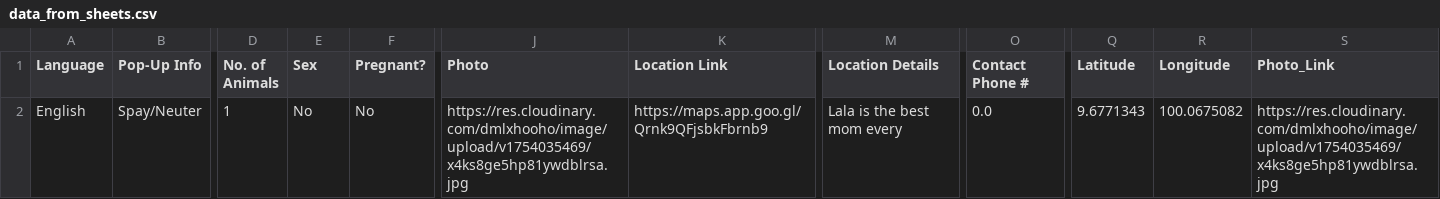
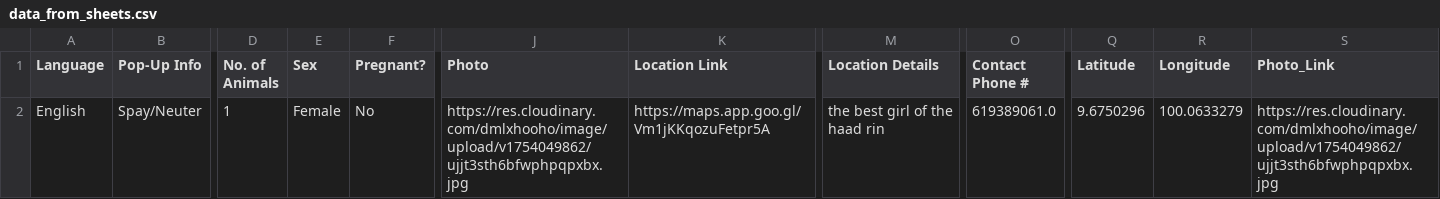
Before and after one commit to guillaume-flambard/pacs-dog-map, a CSV file: data/data_from_sheets.csv, drawn as a sheet; only a part is shown, gaps mark what is left out; the diff names each change by its address in the sheet, - before the commit and + after, or states it on an @@ line.

```diff
--- a/data/data_from_sheets.csv
+++ b/data/data_from_sheets.csv
-E2 (Sex): No
+E2 (Sex): Female
-J2 (Photo): https://res.cloudinary.com/dmlxhooho/image/upload/v1754035469/x4ks8ge5hp81ywdblrsa.jpg
+J2 (Photo): https://res.cloudinary.com/dmlxhooho/image/upload/v1754049862/ujjt3sth6bfwphpqpxbx.jpg
-K2 (Location Link): https://maps.app.goo.gl/Qrnk9QFjsbkFbrnb9
+K2 (Location Link): https://maps.app.goo.gl/Vm1jKKqozuFetpr5A
-M2 (Location Details): Lala is the best mom every
+M2 (Location Details): the best girl of the haad rin
-O2 (Contact Phone #): 0.0
+O2 (Contact Phone #): 619389061.0
-Q2 (Latitude): 9.6771343
+Q2 (Latitude): 9.6750296
-R2 (Longitude): 100.0675082
+R2 (Longitude): 100.0633279
-S2 (Photo_Link): https://res.cloudinary.com/dmlxhooho/image/upload/v1754035469/x4ks8ge5hp81ywdblrsa.jpg
+S2 (Photo_Link): https://res.cloudinary.com/dmlxhooho/image/upload/v1754049862/ujjt3sth6bfwphpqpxbx.jpg
```
Also changed, not shown: 4 other files.
